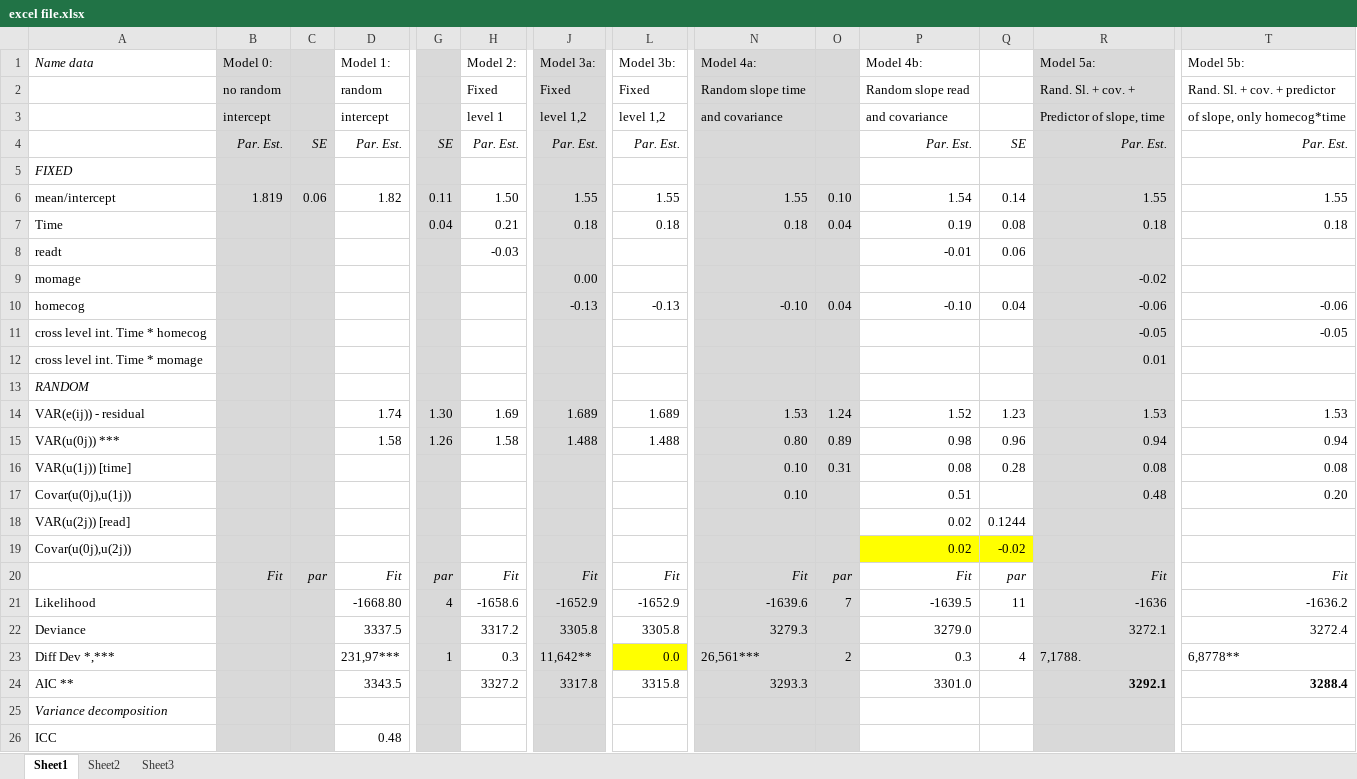
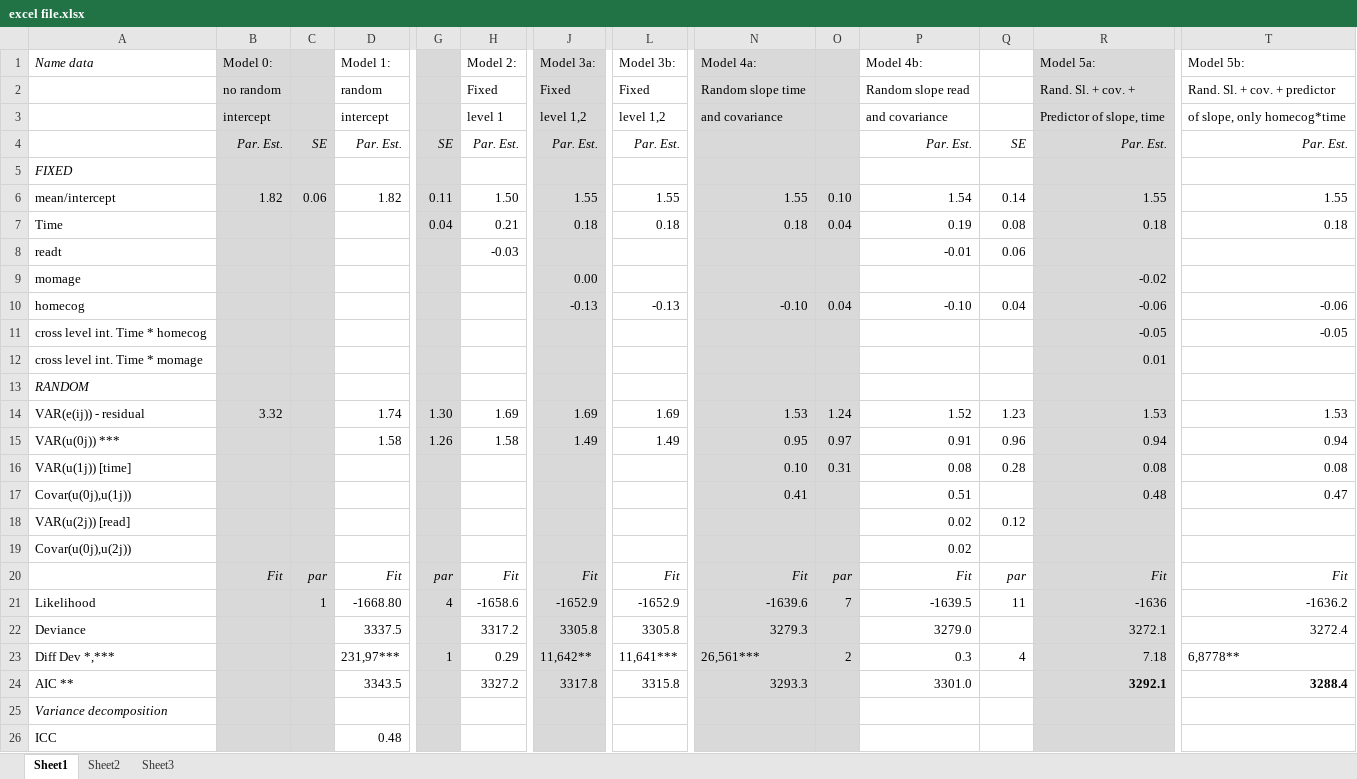
Before and after one commit to GajaNen/Multilevel_Modelling_Assignment, an Excel workbook: excel file.xlsx, sheet Sheet1, drawn as a sheet; only a part is shown, gaps mark what is left out; values as stored, in another font and other column widths than the file's, no borders; the diff names each change by its address in the sheet, - before the commit and + after, or states it on an @@ line.

Commit message:
excel file proofread

```diff
--- a/excel file.xlsx (sheet Sheet1)
+++ b/excel file.xlsx (sheet Sheet1)
-B6 (Model 0:): 1.819
+B6 (Model 0:): 1.82
-B14 (Model 0:): (empty)
+B14 (Model 0:): 3.32
-J14 (Model 3a:): 1.689
+J14 (Model 3a:): 1.69
-L14 (Model 3b:): 1.689
+L14 (Model 3b:): 1.69
-J15 (Model 3a:): 1.488
+J15 (Model 3a:): 1.49
-L15 (Model 3b:): 1.488
+L15 (Model 3b:): 1.49
-N15 (Model 4a:): 0.80
+N15 (Model 4a:): 0.95
-O15: 0.89
+O15: 0.97
-P15 (Model 4b:): 0.98
+P15 (Model 4b:): 0.91
-N17 (Model 4a:): 0.10
+N17 (Model 4a:): 0.41
-T17 (Model 5b:): 0.20
+T17 (Model 5b:): 0.47
-Q18: 0.1244
+Q18: 0.12
-P19:Q19 fill: #FFFF00
+P19:Q19 fill: none
-Q19: -0.02
+Q19: (empty)
-C21: (empty)
+C21: 1
-H23 (Model 2:): 0.3
+H23 (Model 2:): 0.29
-L23 (Model 3b:): 0.0
+L23 (Model 3b:): 11,641***
-L23 fill: #FFFF00
+L23 fill: none
-R23 (Model 5a:): 7,1788.
+R23 (Model 5a:): 7.18
```
